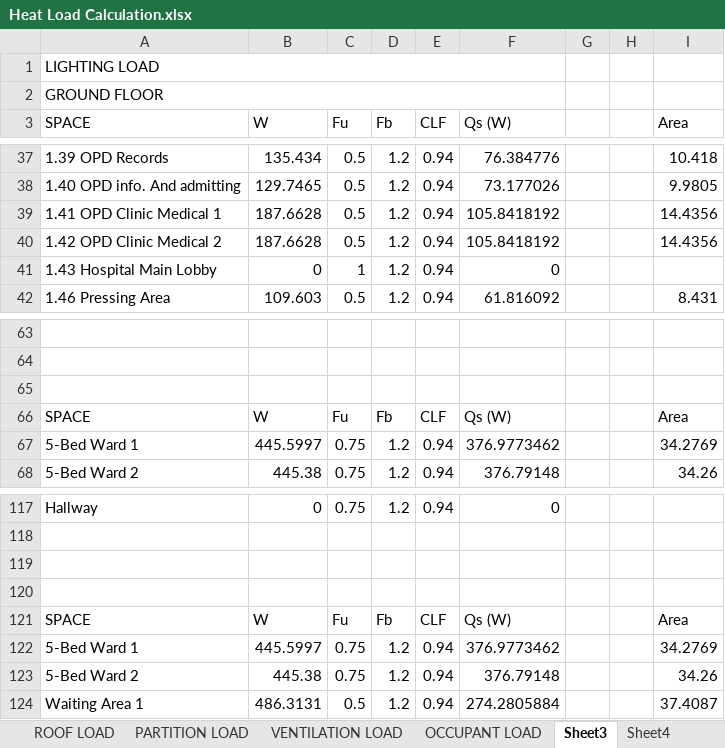
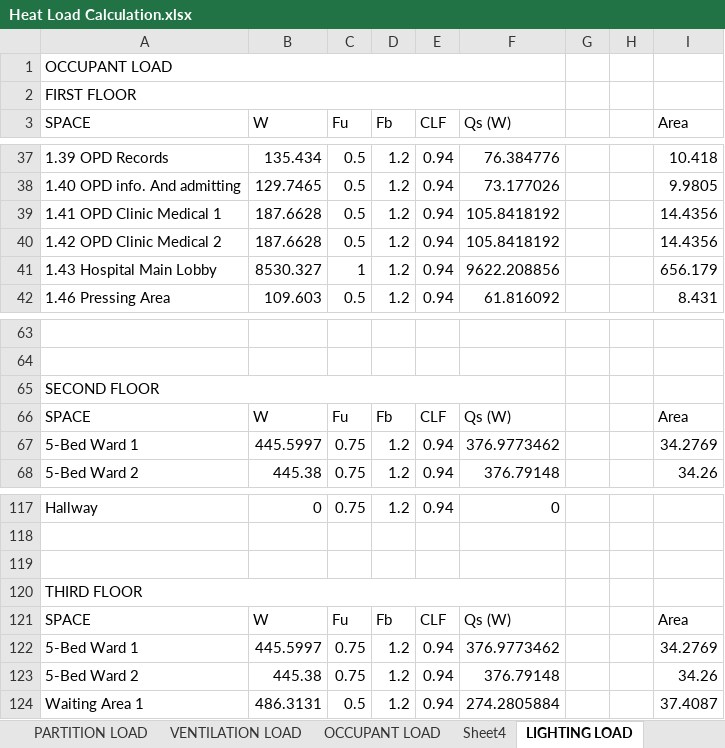
Before and after one commit to deviling124/Aircon, an Excel workbook: Excel/Heat Load Calculation.xlsx, sheet LIGHTING LOAD, drawn as a sheet; only a part is shown, gaps mark what is left out; values as stored, in another font and other column widths than the file's, no cell formats; table styles not drawn; the diff names each change by its address in the sheet, - before the commit and + after, or states it on an @@ line.

```diff
--- a/Excel/Heat Load Calculation.xlsx (sheet LIGHTING LOAD)
+++ b/Excel/Heat Load Calculation.xlsx (sheet LIGHTING LOAD)
-sheet tab: Sheet3
+sheet tab: LIGHTING LOAD
@@ sheet tab order changed: PARTITION LOAD | VENTILATION LOAD | OCCUPANT LOAD | Sheet4 | LIGHTING LOAD @@
-A1 (SPACE): LIGHTING LOAD
+A1 (SPACE): OCCUPANT LOAD
-A2 (SPACE): GROUND FLOOR
+A2 (SPACE): FIRST FLOOR
-B41 (W): 0
+B41 (W): 8530.327
-F41 (Qs (W)): 0
+F41 (Qs (W)): 9622.208856
-I41 (Area): (empty)
+I41 (Area): 656.179
-A65 (SPACE): (empty)
+A65 (SPACE): SECOND FLOOR
+A65:F65 merged
-A120 (SPACE): (empty)
+A120 (SPACE): THIRD FLOOR
+A120:F120 merged
```
Also changed, not shown: sheet Sheet4, cell formats.
